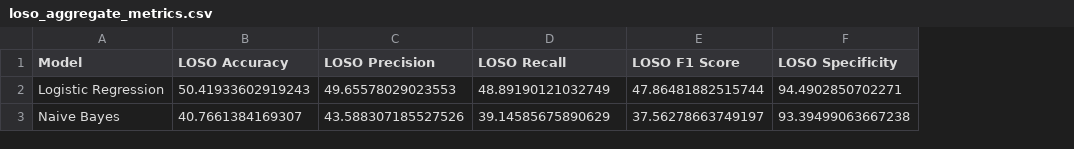
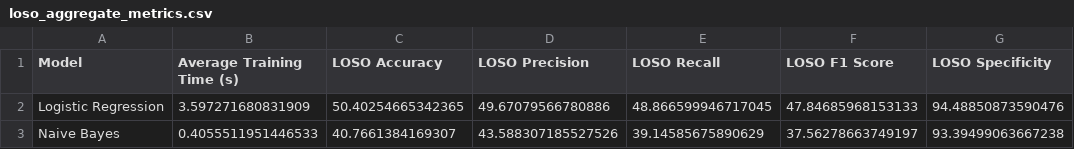
Before and after one commit to raiyanUofT/MARS, a CSV file: Raiyan's WIP/testing_ML_models/Attempt 09 - November 23, 2024/Results_LOSO/loso_aggregate_metrics.csv, drawn as a sheet; addresses are those after the commit; the diff names each change by its address in the sheet, - before the commit and + after, or states it on an @@ line.

```diff
--- a/Raiyan's WIP/testing_ML_models/Attempt 09 - November 23, 2024/Results_LOSO/loso_aggregate_metrics.csv
+++ b/Raiyan's WIP/testing_ML_models/Attempt 09 - November 23, 2024/Results_LOSO/loso_aggregate_metrics.csv
+column B (Average Training Time (s)), rows 2-3: 3.597271680831909 | 0.4055511951446533
-C2 (LOSO Accuracy): 50.41933602919243
+C2 (LOSO Accuracy): 50.40254665342365
-D2 (LOSO Precision): 49.65578029023553
+D2 (LOSO Precision): 49.67079566780886
-E2 (LOSO Recall): 48.89190121032749
+E2 (LOSO Recall): 48.866599946717045
-F2 (LOSO F1 Score): 47.86481882515744
+F2 (LOSO F1 Score): 47.84685968153133
-G2 (LOSO Specificity): 94.4902850702271
+G2 (LOSO Specificity): 94.48850873590476
```
Also changed, not shown: Raiyan's WIP/testing_ML_models/Attempt 09 - November 23, 2024/Results_LOSO/logistic_regression_confusion_matrix_subject_subject1.csv, Raiyan's WIP/testing_ML_models/Attempt 09 - November 23, 2024/Results_LOSO/logistic_regression_confusion_matrix_subject_subject2.csv, 6 other files.
